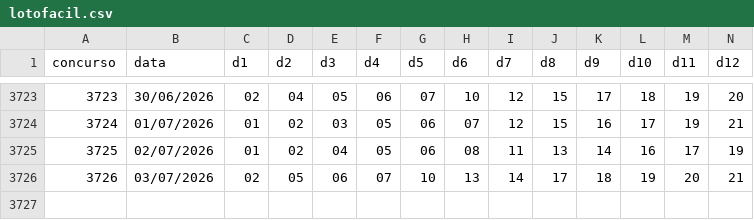
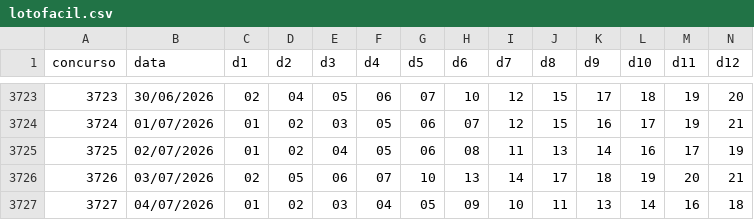
Before and after one commit to heldersontuc-collab/lotofacil-data, a CSV file: data/lotofacil.csv, drawn as a sheet; only a part is shown, gaps mark what is left out; rows hold the shown columns only; the diff names each change by its address in the sheet, - before the commit and + after, or states it on an @@ line.

```diff
--- a/data/lotofacil.csv
+++ b/data/lotofacil.csv
+row 3727: 3727 | 04/07/2026 | 01 | 02 | 03 | 04 | 05 | 09 | 10 | 11 | 13 | 14 | 16 | 18
```
